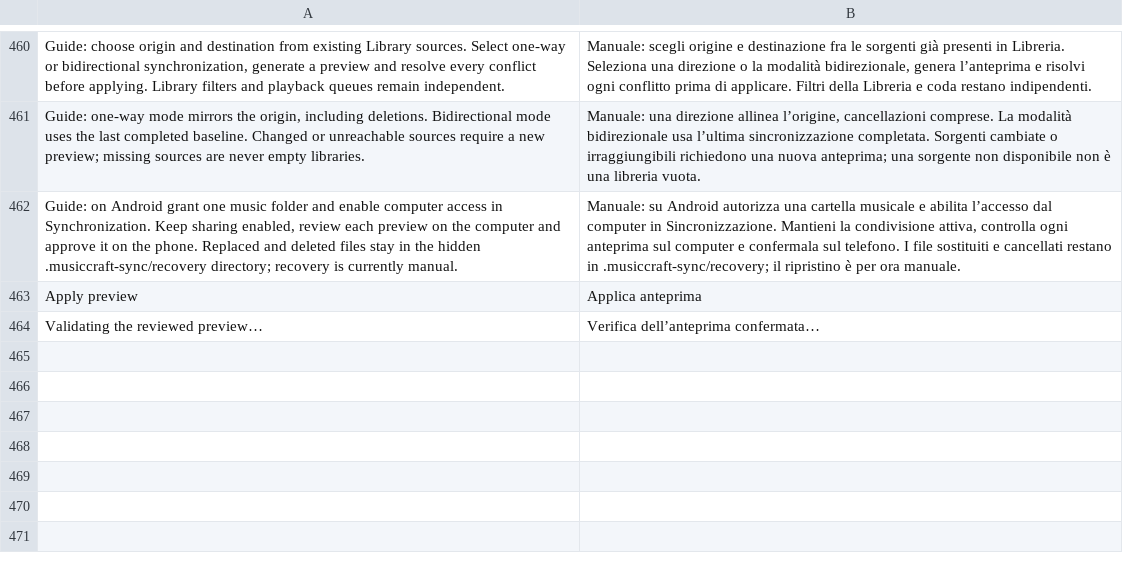
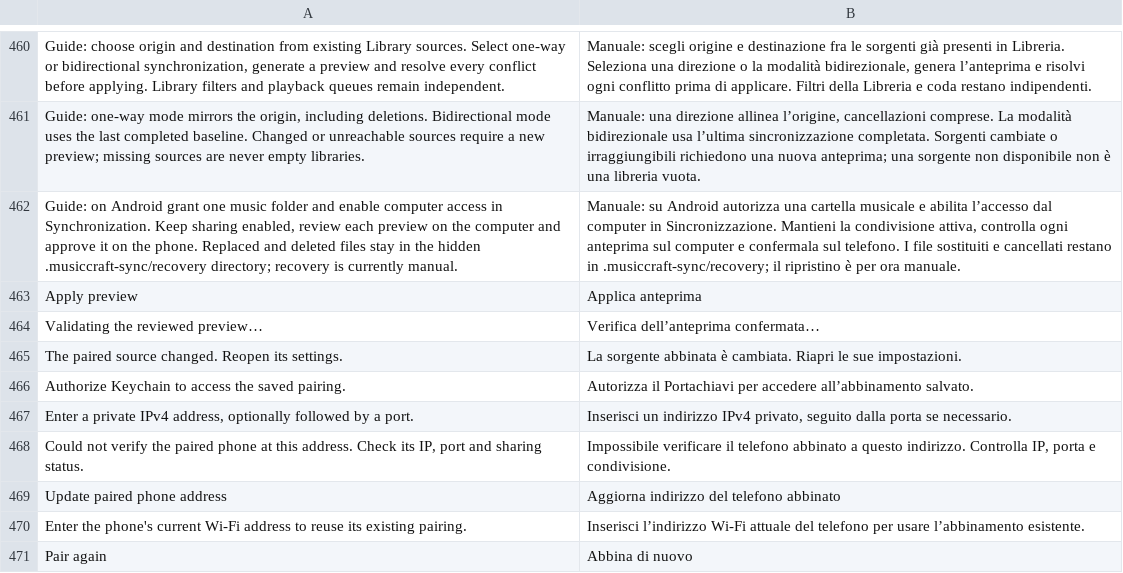
Before and after one commit to ckiikc/musiccraft, a TSV file: src/i18n/it.tsv, drawn as a sheet; only a part is shown, gaps mark what is left out.

Commit message:
feat(macos): update paired Android addresses without Bonjour

```diff
--- a/src/i18n/it.tsv
+++ b/src/i18n/it.tsv
@@ -464 +464,8 @@ Apply preview	Applica anteprima
 Validating the reviewed preview…	Verifica dell’anteprima confermata…
+The paired source changed. Reopen its settings.	La sorgente abbinata è cambiata. Riapri le sue impostazioni.
+Authorize Keychain to access the saved pairing.	Autorizza il Portachiavi per accedere all’abbinamento salvato.
+Enter a private IPv4 address, optionally followed by a port.	Inserisci un indirizzo IPv4 privato, seguito dalla porta se necessario.
+Could not verify the paired phone at this address. Check its IP, port and sharing status.	Impossibile verificare il telefono abbinato a questo indirizzo. Controlla IP, porta e condivisione.
+Update paired phone address	Aggiorna indirizzo del telefono abbinato
+Enter the phone's current Wi-Fi address to reuse its existing pairing.	Inserisci l’indirizzo Wi-Fi attuale del telefono per usare l’abbinamento esistente.
+Pair again	Abbina di nuovo
```
Also changed, not shown: src/i18n/ar.tsv, src/i18n/bg.tsv, 28 other files.
